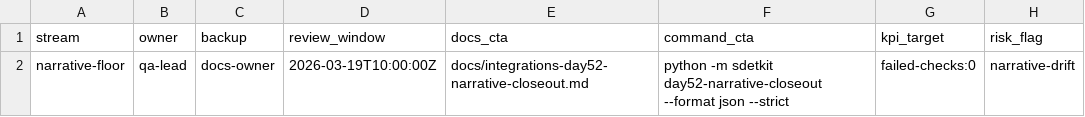
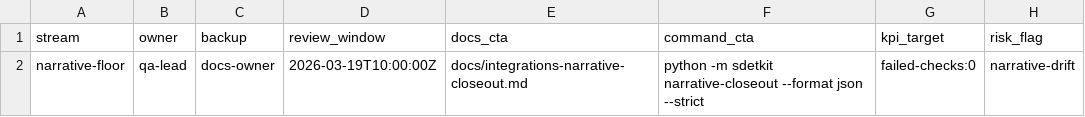
Before and after one commit to sherif69-sa/DevS69-sdetkit, a CSV file: docs/artifacts/narrative-closeout-pack-52/proof-map-52.csv, drawn as a sheet.

```diff
--- a/docs/artifacts/narrative-closeout-pack-52/proof-map-52.csv
+++ b/docs/artifacts/narrative-closeout-pack-52/proof-map-52.csv
@@ -1,2 +1,2 @@
 stream,owner,backup,review_window,docs_cta,command_cta,kpi_target,risk_flag
-narrative-floor,qa-lead,docs-owner,2026-03-19T10:00:00Z,docs/integrations-day52-narrative-closeout.md,python -m sdetkit day52-narrative-closeout --format json --strict,failed-checks:0,narrative-drift
+narrative-floor,qa-lead,docs-owner,2026-03-19T10:00:00Z,docs/integrations-narrative-closeout.md,python -m sdetkit narrative-closeout --format json --strict,failed-checks:0,narrative-drift
```
Also changed, not shown: docs/artifacts/docs-loop-closeout-pack-53/cross-link-map-53.csv, 54 other files.
